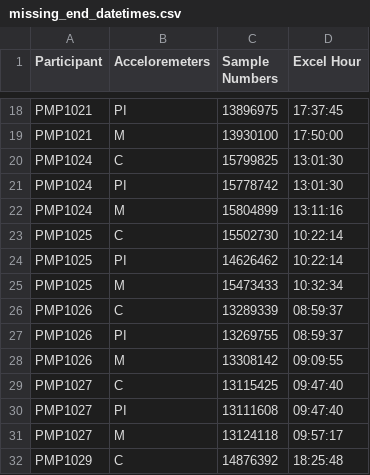
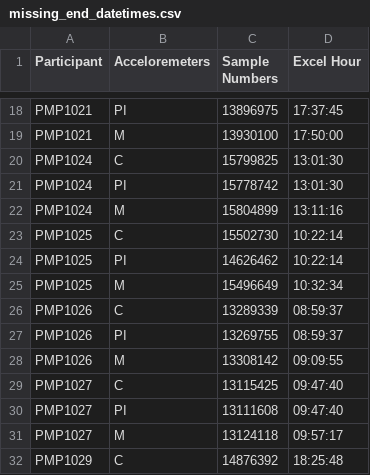
Before and after one commit to SiMuR-UO/uniovi-simur-wearablepermed-pipeline, a CSV file: missing_end_datetimes.csv, drawn as a sheet; only a part is shown, gaps mark what is left out.

Commit message:
last commit

```diff
--- a/missing_end_datetimes.csv
+++ b/missing_end_datetimes.csv
@@ -24,3 +24,3 @@ PMP1025;C;15502730;10:22:14
 PMP1025;PI;14626462;10:22:14
-PMP1025;M;15473433;10:32:34
+PMP1025;M;15496649;10:32:34
 PMP1026;C;13289339;08:59:37
```
